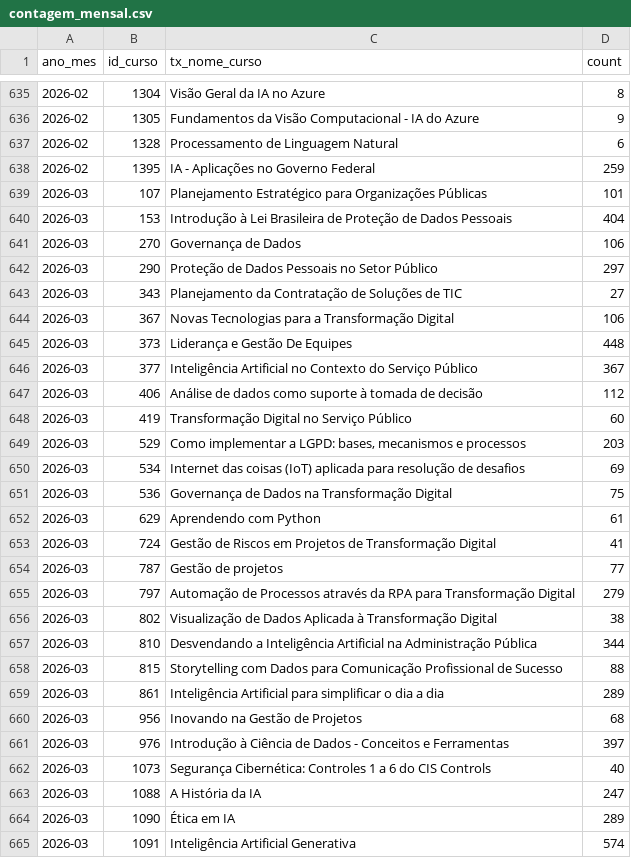
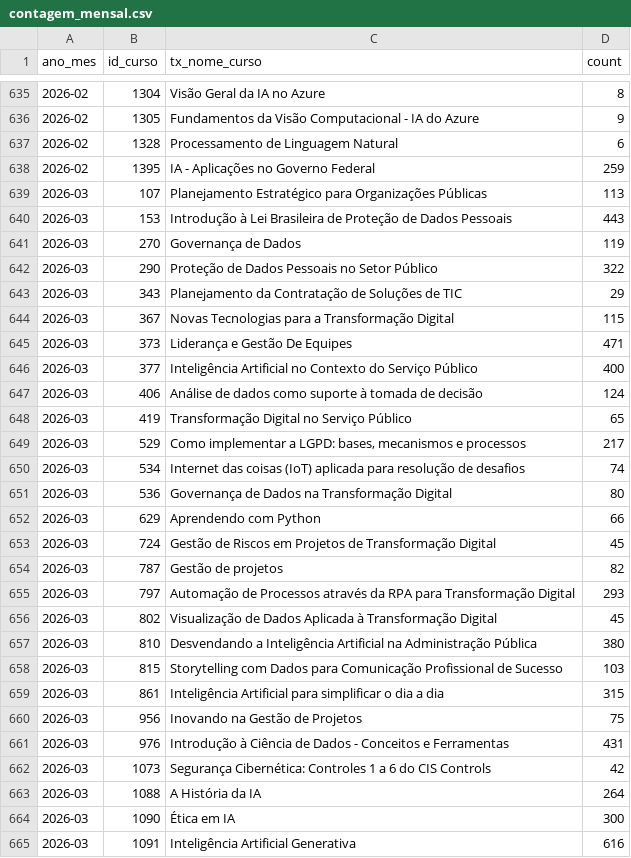
Before and after one commit to alexlopespereira/capacitacao, a CSV file: docs/contagem_mensal.csv, drawn as a sheet; only a part is shown, gaps mark what is left out; the diff covers the shown part only.

```diff
--- a/docs/contagem_mensal.csv
+++ b/docs/contagem_mensal.csv
@@ -638,28 +638,28 @@ ano_mes,id_curso,tx_nome_curso,count
 2026-02,1395,IA - Aplicações no Governo Federal,259
-2026-03,107,Planejamento Estratégico para Organizações Públicas,101
-2026-03,153,Introdução à Lei Brasileira de Proteção de Dados Pessoais,404
-2026-03,270,Governança de Dados,106
-2026-03,290,Proteção de Dados Pessoais no Setor Público,297
-2026-03,343,Planejamento da Contratação de Soluções de TIC,27
-2026-03,367,Novas Tecnologias para a Transformação Digital,106
-2026-03,373,Liderança e Gestão De Equipes,448
-2026-03,377,Inteligência Artificial no Contexto do Serviço Público,367
-2026-03,406,Análise de dados como suporte à tomada de decisão,112
-2026-03,419,Transformação Digital no Serviço Público,60
-2026-03,529,"Como implementar a LGPD: bases, mecanismos e processos",203
-2026-03,534,Internet das coisas (IoT) aplicada para resolução de desafios,69
-2026-03,536,Governança de Dados na Transformação Digital,75
-2026-03,629,Aprendendo com Python,61
-2026-03,724,Gestão de Riscos em Projetos de Transformação Digital,41
-2026-03,787,Gestão de projetos,77
-2026-03,797,Automação de Processos através da RPA para Transformação Digital,279
-2026-03,802,Visualização de Dados Aplicada à Transformação Digital,38
-2026-03,810,Desvendando a Inteligência Artificial na Administração Pública,344
-2026-03,815,Storytelling com Dados para Comunicação Profissional de Sucesso,88
-2026-03,861,Inteligência Artificial para simplificar o dia a dia,289
-2026-03,956,Inovando na Gestão de Projetos,68
-2026-03,976,Introdução à Ciência de Dados - Conceitos e Ferramentas,397
-2026-03,1073,Segurança Cibernética: Controles 1 a 6 do CIS Controls,40
-2026-03,1088,A História da IA,247
-2026-03,1090,Ética em IA,289
-2026-03,1091,Inteligência Artificial Generativa,574
+2026-03,107,Planejamento Estratégico para Organizações Públicas,113
+2026-03,153,Introdução à Lei Brasileira de Proteção de Dados Pessoais,443
+2026-03,270,Governança de Dados,119
+2026-03,290,Proteção de Dados Pessoais no Setor Público,322
+2026-03,343,Planejamento da Contratação de Soluções de TIC,29
+2026-03,367,Novas Tecnologias para a Transformação Digital,115
+2026-03,373,Liderança e Gestão De Equipes,471
+2026-03,377,Inteligência Artificial no Contexto do Serviço Público,400
+2026-03,406,Análise de dados como suporte à tomada de decisão,124
+2026-03,419,Transformação Digital no Serviço Público,65
+2026-03,529,"Como implementar a LGPD: bases, mecanismos e processos",217
+2026-03,534,Internet das coisas (IoT) aplicada para resolução de desafios,74
+2026-03,536,Governança de Dados na Transformação Digital,80
+2026-03,629,Aprendendo com Python,66
+2026-03,724,Gestão de Riscos em Projetos de Transformação Digital,45
+2026-03,787,Gestão de projetos,82
+2026-03,797,Automação de Processos através da RPA para Transformação Digital,293
+2026-03,802,Visualização de Dados Aplicada à Transformação Digital,45
+2026-03,810,Desvendando a Inteligência Artificial na Administração Pública,380
+2026-03,815,Storytelling com Dados para Comunicação Profissional de Sucesso,103
+2026-03,861,Inteligência Artificial para simplificar o dia a dia,315
+2026-03,956,Inovando na Gestão de Projetos,75
+2026-03,976,Introdução à Ciência de Dados - Conceitos e Ferramentas,431
+2026-03,1073,Segurança Cibernética: Controles 1 a 6 do CIS Controls,42
+2026-03,1088,A História da IA,264
+2026-03,1090,Ética em IA,300
+2026-03,1091,Inteligência Artificial Generativa,616
```
Also changed, not shown: 40 edited cells elsewhere in this file, 1 other file.
